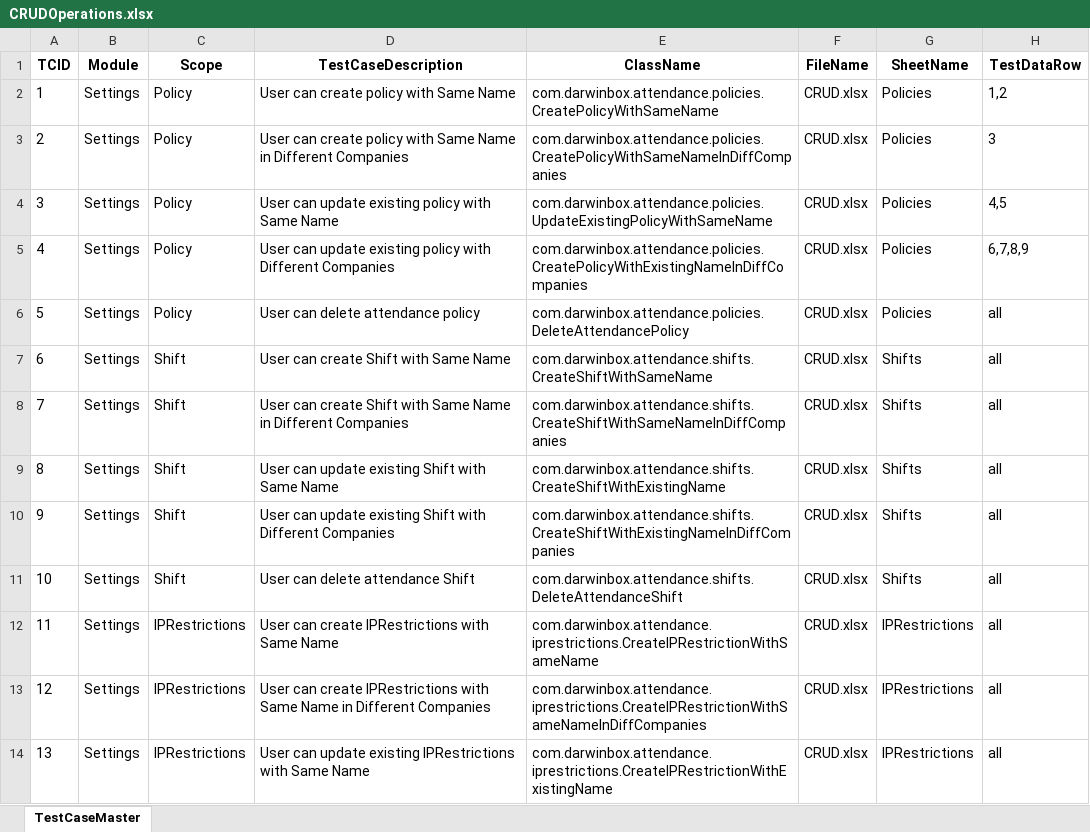
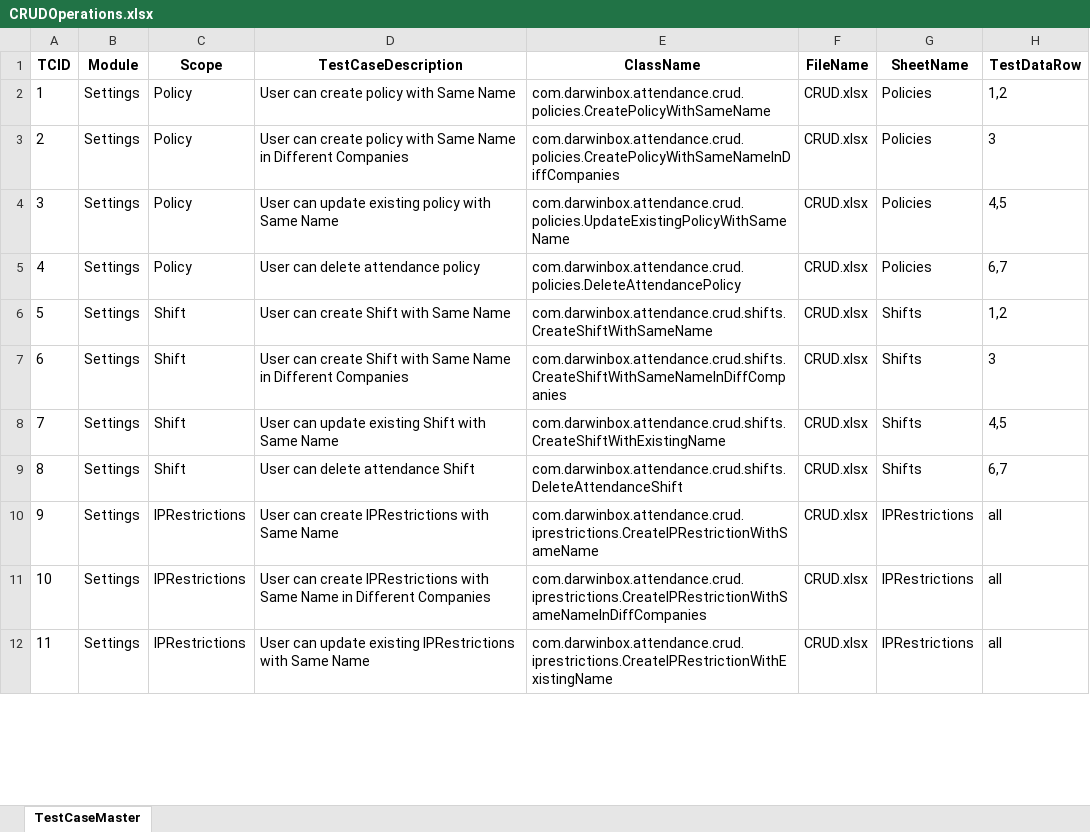
Before and after one commit to sandeepdoddi14/yetendra, an Excel workbook: attendance/src/main/resources/CRUDOperations.xlsx, sheet TestCaseMaster, drawn as a sheet; only a part is shown; values as stored, in another font and other column widths than the file's, no borders; removed rows and columns are numbered as before the commit, all else as after; the diff covers the shown part only; the diff names each change by its address in the sheet, - before the commit and + after, or states it on an @@ line.

```diff
--- a/attendance/src/main/resources/CRUDOperations.xlsx (sheet TestCaseMaster)
+++ b/attendance/src/main/resources/CRUDOperations.xlsx (sheet TestCaseMaster)
-E2 (ClassName): com.darwinbox.attendance.policies.CreatePolicyWithSameName
+E2 (ClassName): com.darwinbox.attendance.crud.policies.CreatePolicyWithSameName
-E3 (ClassName): com.darwinbox.attendance.policies.CreatePolicyWithSameNameInDiffCompanies
+E3 (ClassName): com.darwinbox.attendance.crud.policies.CreatePolicyWithSameNameInDiffCompanies
-E4 (ClassName): com.darwinbox.attendance.policies.UpdateExistingPolicyWithSameName
+E4 (ClassName): com.darwinbox.attendance.crud.policies.UpdateExistingPolicyWithSameName
-row 5: 4 | Settings | Policy | User can update existing policy with Different Companies | com.darwinbox.attendance.policies.CreatePolicyWithExistingNameInDiffCompanies | CRUD.xlsx | Policies | 6,7,8,9
@@ column A (TCID) renumbered from row 5 down @@
-E5 (ClassName): com.darwinbox.attendance.policies.DeleteAttendancePolicy
+E5 (ClassName): com.darwinbox.attendance.crud.policies.DeleteAttendancePolicy
-H5 (TestDataRow): all
+H5 (TestDataRow): 6,7
-E6 (ClassName): com.darwinbox.attendance.shifts.CreateShiftWithSameName
+E6 (ClassName): com.darwinbox.attendance.crud.shifts.CreateShiftWithSameName
-H6 (TestDataRow): all
+H6 (TestDataRow): 1,2
-E7 (ClassName): com.darwinbox.attendance.shifts.CreateShiftWithSameNameInDiffCompanies
+E7 (ClassName): com.darwinbox.attendance.crud.shifts.CreateShiftWithSameNameInDiffCompanies
-H7 (TestDataRow): all
+H7 (TestDataRow): 3
-E8 (ClassName): com.darwinbox.attendance.shifts.CreateShiftWithExistingName
+E8 (ClassName): com.darwinbox.attendance.crud.shifts.CreateShiftWithExistingName
-H8 (TestDataRow): all
+H8 (TestDataRow): 4,5
-row 10: 9 | Settings | Shift | User can update existing Shift with Different Companies | com.darwinbox.attendance.shifts.CreateShiftWithExistingNameInDiffCompanies | CRUD.xlsx | Shifts | all
-E9 (ClassName): com.darwinbox.attendance.shifts.DeleteAttendanceShift
+E9 (ClassName): com.darwinbox.attendance.crud.shifts.DeleteAttendanceShift
-H9 (TestDataRow): all
+H9 (TestDataRow): 6,7
-E10 (ClassName): com.darwinbox.attendance.iprestrictions.CreateIPRestrictionWithSameName
+E10 (ClassName): com.darwinbox.attendance.crud.iprestrictions.CreateIPRestrictionWithSameName
-E11 (ClassName): com.darwinbox.attendance.iprestrictions.CreateIPRestrictionWithSameNameInDiffCompanies
+E11 (ClassName): com.darwinbox.attendance.crud.iprestrictions.CreateIPRestrictionWithSameNameInDiffCompanies
-E12 (ClassName): com.darwinbox.attendance.iprestrictions.CreateIPRestrictionWithExistingName
+E12 (ClassName): com.darwinbox.attendance.crud.iprestrictions.CreateIPRestrictionWithExistingName
```
Also changed, not shown: 13 edited cells elsewhere in this sheet, attendance/src/main/resources/Config.xlsx, attendance/src/main/resources/LeaveDeductions.xlsx, 48 other files.
